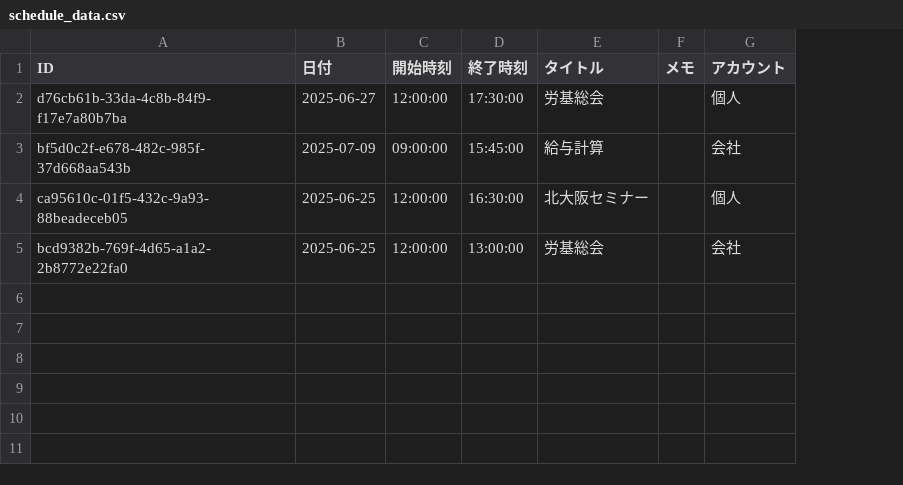
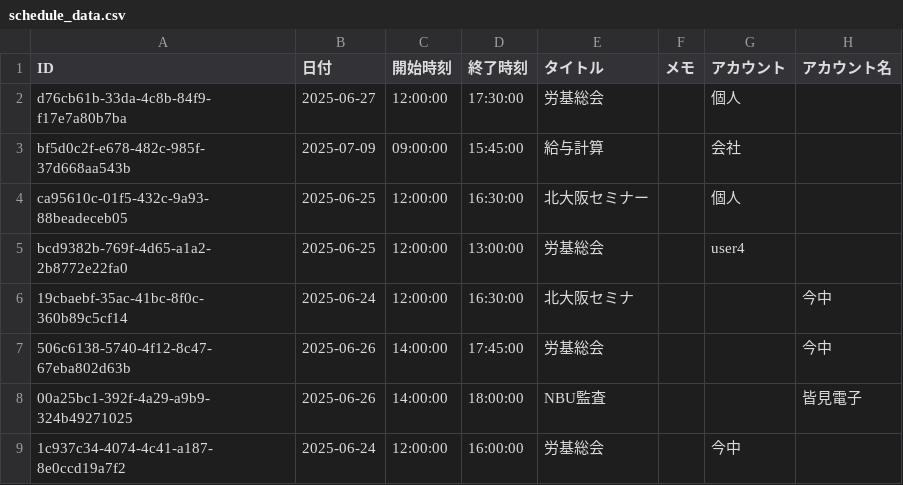
Before and after one commit to mina-ima/calen, a CSV file: schedule_data.csv, drawn as a sheet; the diff names each change by its address in the sheet, - before the commit and + after, or states it on an @@ line.

Commit message:
アカウント複数登録

```diff
--- a/schedule_data.csv
+++ b/schedule_data.csv
+column H (アカウント名), empty
-G5 (アカウント): 会社
+G5 (アカウント): user4
+row 6: 19cbaebf-35ac-41bc-8f0c-360b89c5cf14 | 2025-06-24 | 12:00:00 | 16:30:00 | 北大阪セミナ |  |  | 今中
+row 7: 506c6138-5740-4f12-8c47-67eba802d63b | 2025-06-26 | 14:00:00 | 17:45:00 | 労基総会 |  |  | 今中
+row 8: 00a25bc1-392f-4a29-a9b9-324b49271025 | 2025-06-26 | 14:00:00 | 18:00:00 | NBU監査 |  |  | 皆見電子
+row 9: 1c937c34-4074-4c41-a187-8e0ccd19a7f2 | 2025-06-24 | 12:00:00 | 16:00:00 | 労基総会 |  | 今中
```
Also changed, not shown: 6 other files.
